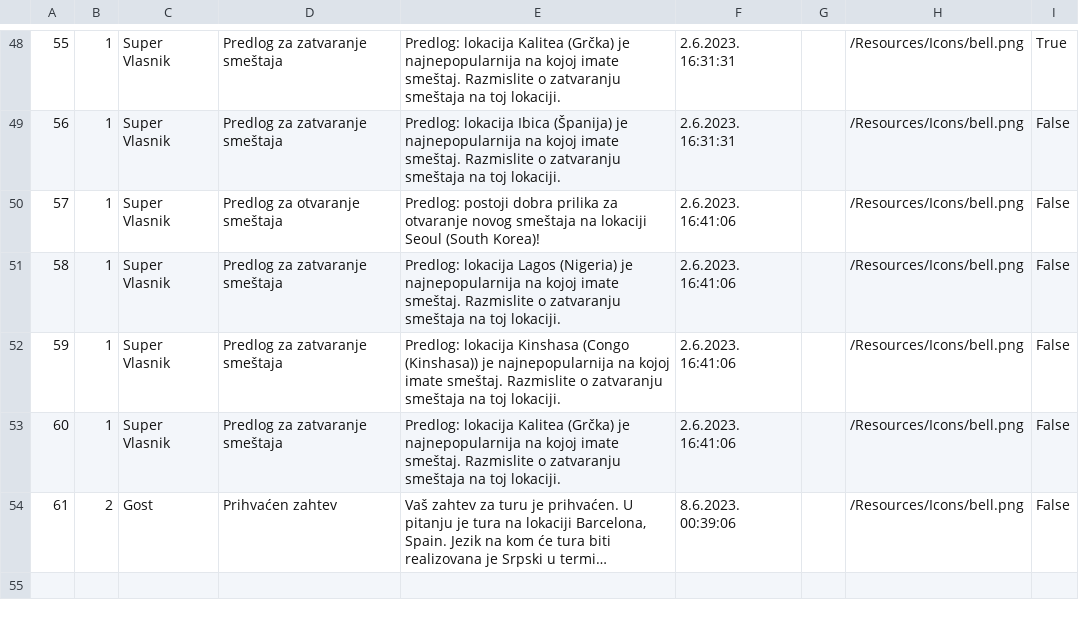
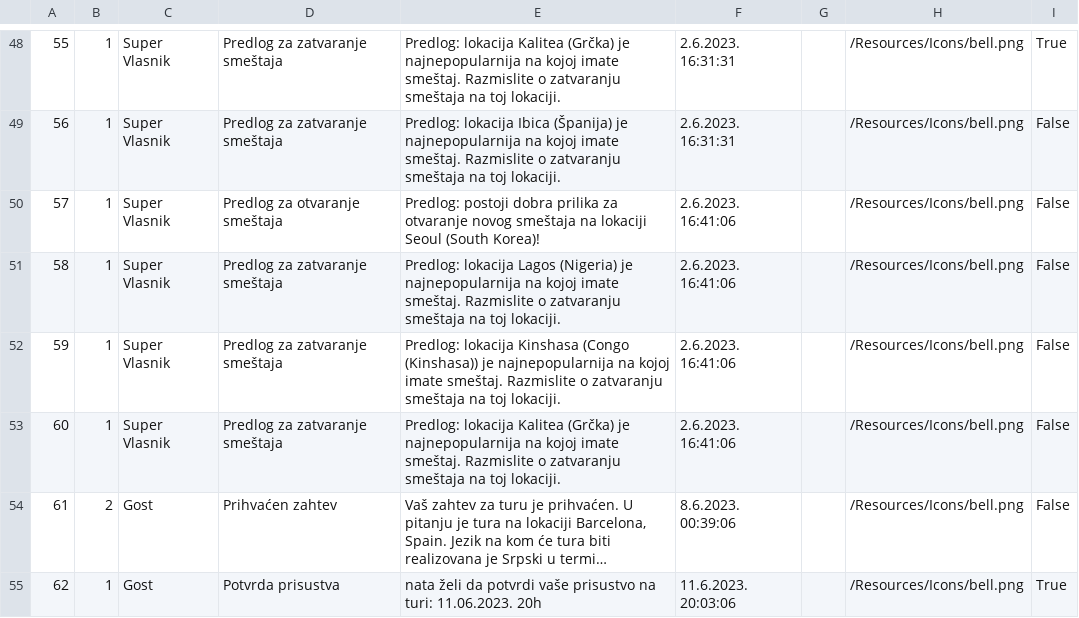
Before and after one commit to JovanDozic/sims-2023-group-4-team-A, a CSV file: sims-2023-group-4-team-A/SIMSProject/Resources/Data/notifications.csv, drawn as a sheet; only a part is shown, gaps mark what is left out; long unchanged cells end in …; the diff names each change by its address in the sheet, - before the commit and + after, or states it on an @@ line.

```diff
--- a/sims-2023-group-4-team-A/SIMSProject/Resources/Data/notifications.csv
+++ b/sims-2023-group-4-team-A/SIMSProject/Resources/Data/notifications.csv
+row 55: 62 | 1 | Gost | Potvrda prisustva | nata želi da potvrdi vaše prisustvo na turi: 11.06.2023. 20h | 11.6.2023. 20:03:06 |  | /Resources/Icons/bell.png | True
```
Also changed, not shown: sims-2023-group-4-team-A/SIMSProject/Resources/Data/customtourrequests.csv, sims-2023-group-4-team-A/SIMSProject/Resources/Data/tourAppointments.csv, 31 other files.
